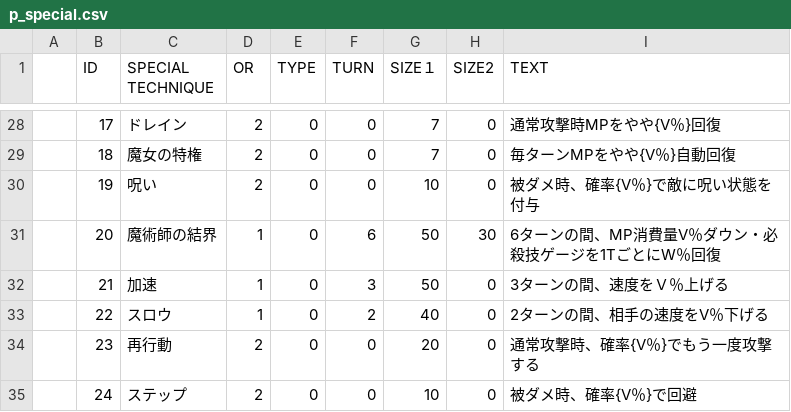
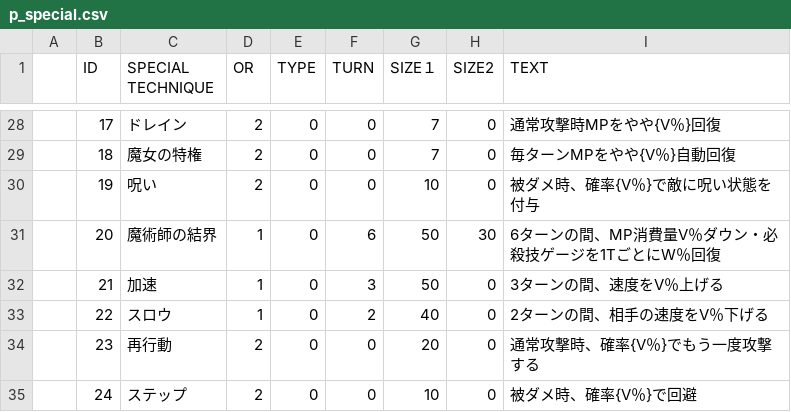
Before and after one commit to sca-nakano-22cge0017/SocialGameTeam, a CSV file: Assets/Nakano/Master/p_special.csv, drawn as a sheet; only a part is shown, gaps mark what is left out; the diff names each change by its address in the sheet, - before the commit and + after, or states it on an @@ line.

```diff
--- a/Assets/Nakano/Master/p_special.csv
+++ b/Assets/Nakano/Master/p_special.csv
-I32 (TEXT): 3ターンの間、速度をＶ％上げる
+I32 (TEXT): 3ターンの間、速度をV％上げる
```
Also changed, not shown: Assets/Nakano/Master/e_attackpattern.csv, Assets/Nakano/Master/p_status.csv, 21 other files.
